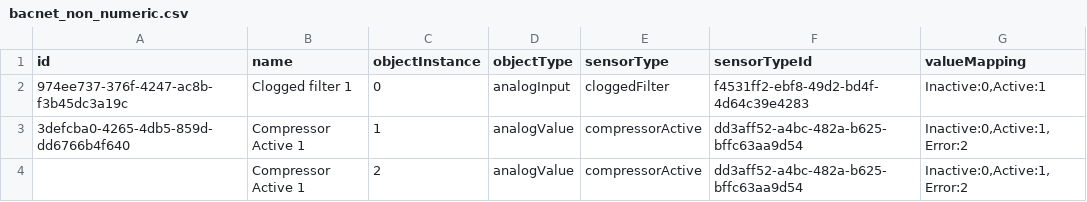
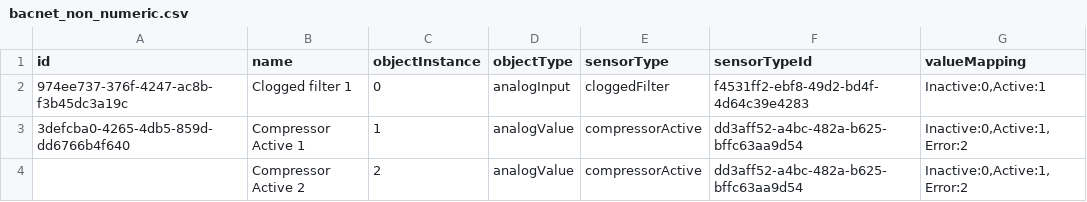
Before and after one commit to HyperviewHQ/definition_import_tool, a CSV file: dit/input_examples/bacnet_non_numeric.csv, drawn as a sheet.

Commit message:
Updated example and improved application output when added sensors

```diff
--- a/dit/input_examples/bacnet_non_numeric.csv
+++ b/dit/input_examples/bacnet_non_numeric.csv
@@ -3,2 +3,2 @@ id,name,objectInstance,objectType,sensorType,sensorTypeId,valueMapping
 3defcba0-4265-4db5-859d-dd6766b4f640,Compressor Active 1,1,analogValue,compressorActive,dd3aff52-a4bc-482a-b625-bffc63aa9d54,"Inactive:0,Active:1,Error:2"
-,Compressor Active 1,2,analogValue,compressorActive,dd3aff52-a4bc-482a-b625-bffc63aa9d54,"Inactive:0,Active:1,Error:2"
+,Compressor Active 2,2,analogValue,compressorActive,dd3aff52-a4bc-482a-b625-bffc63aa9d54,"Inactive:0,Active:1,Error:2"
```
Also changed, not shown: 1 other file.
